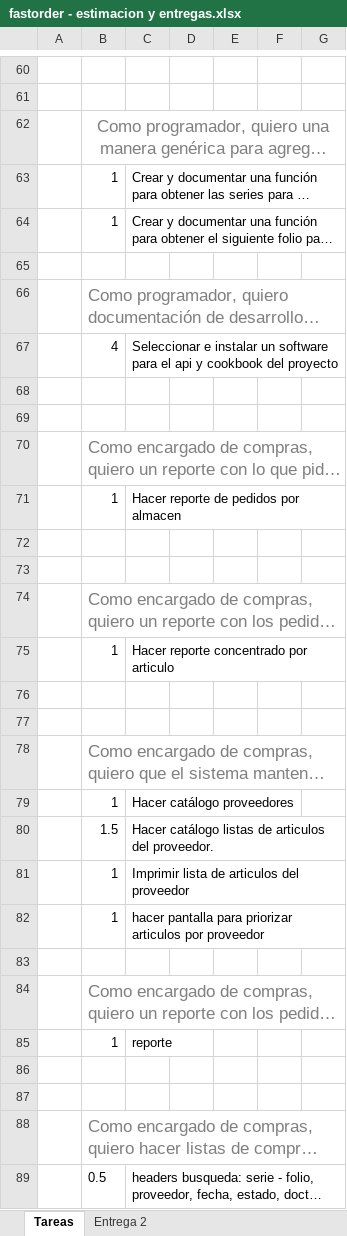
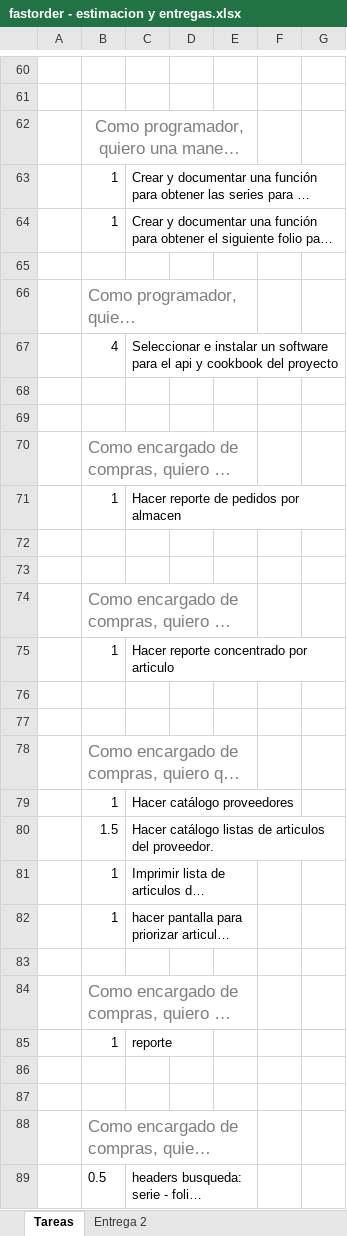
Before and after one commit to exprezzo/fastorder01, an Excel workbook: dev_docs/scrum/fastorder - estimacion y entregas.xlsx, sheet Tareas, drawn as a sheet; only a part is shown, gaps mark what is left out; long unchanged cells end in …; values as stored, in another font and other column widths than the file's, no borders; the diff covers the shown part only; the diff names each change by its address in the sheet, - before the commit and + after, or states it on an @@ line.

```diff
--- a/dev_docs/scrum/fastorder - estimacion y entregas.xlsx (sheet Tareas)
+++ b/dev_docs/scrum/fastorder - estimacion y entregas.xlsx (sheet Tareas)
-B62:G62 merged
+B62:E62 merged
-B66:G66 merged
+B66:E66 merged
-B70:G70 merged
+B70:E70 merged
-B74:G74 merged
+B74:E74 merged
-B78:G78 merged
+B78:E78 merged
-C81:G81 merged
+C81:E81 merged
-C82:G82 merged
+C82:E82 merged
-B84:G84 merged
+B84:E84 merged
-B88:G88 merged
+B88:E88 merged
-C89:G89 merged
+C89:E89 merged
```
Also changed, not shown: 2 edited cells and merged cells elsewhere in this sheet, 6 other files.
